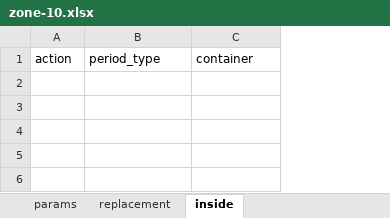
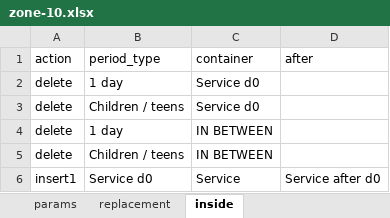
Before and after one commit to s66erge/entan-mkdocs, an Excel workbook: data/zone-10.xlsx, sheet inside, drawn as a sheet; values as stored, in another font and other column widths than the file's, no borders; the diff names each change by its address in the sheet, - before the commit and + after, or states it on an @@ line.

```diff
--- a/data/zone-10.xlsx (sheet inside)
+++ b/data/zone-10.xlsx (sheet inside)
+column D (after), empty
+row 2: delete | 1 day | Service d0
+row 3: delete | Children / teens | Service d0
+row 4: delete | 1 day | IN BETWEEN
+row 5: delete | Children / teens | IN BETWEEN
+row 6: insert1 | Service d0 | Service | Service after d0
```
Also changed, not shown: sheet replacement, sheet params, 16 other files.
